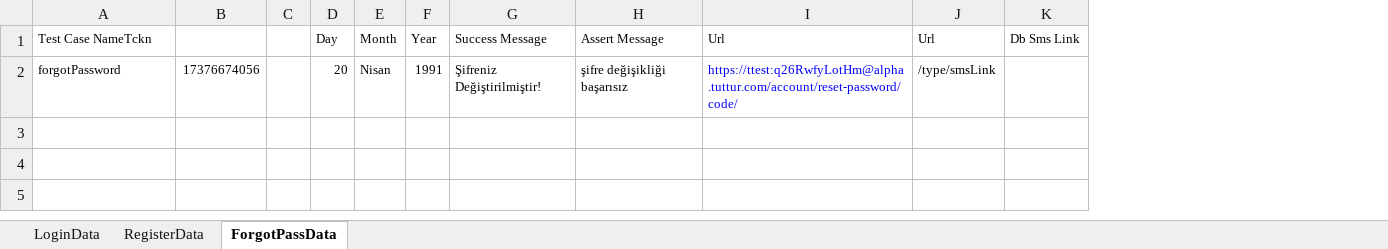
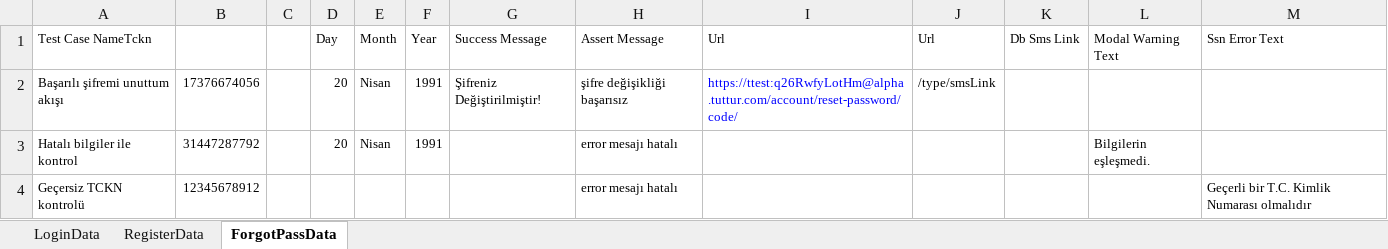
Before and after one commit to Emresy1/webautomationls, an Excel workbook: target/test-classes/TestData.xlsx, sheet ForgotPassData, drawn as a sheet; values as stored, in another font and other column widths than the file's, no borders; the diff names each change by its address in the sheet, - before the commit and + after, or states it on an @@ line.

```diff
--- a/target/test-classes/TestData.xlsx (sheet ForgotPassData)
+++ b/target/test-classes/TestData.xlsx (sheet ForgotPassData)
+column L (Modal Warning Text), empty
+column M (Ssn Error Text), empty
-A2 (Test Case NameTckn): forgotPassword
+A2 (Test Case NameTckn): Başarılı şifremi unuttum akışı
+row 3: Hatalı bilgiler ile kontrol | 31447287792 |  | 20 | Nisan | 1991 |  | error mesajı hatalı |  |  |  | Bilgilerin eşleşmedi.
+row 4: Geçersiz TCKN kontrolü | 12345678912 |  |  |  |  |  | error mesajı hatalı |  |  |  |  | Geçerli bir T.C. Kimlik Numarası olmalıdır
```
Also changed, not shown: 10 other files.
